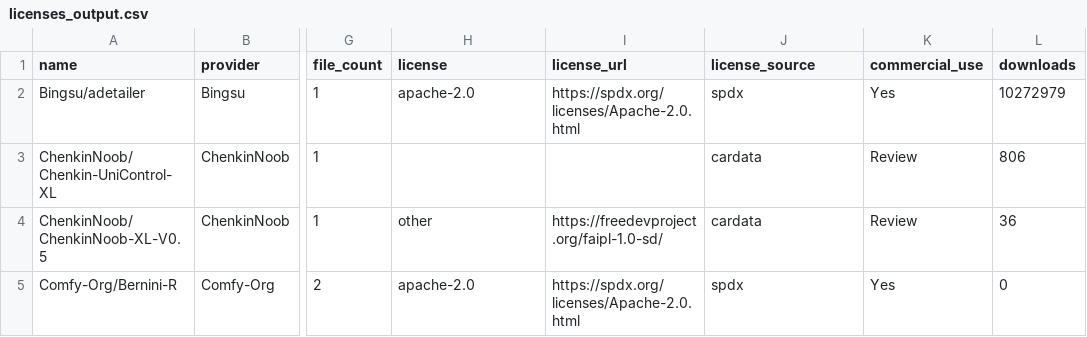
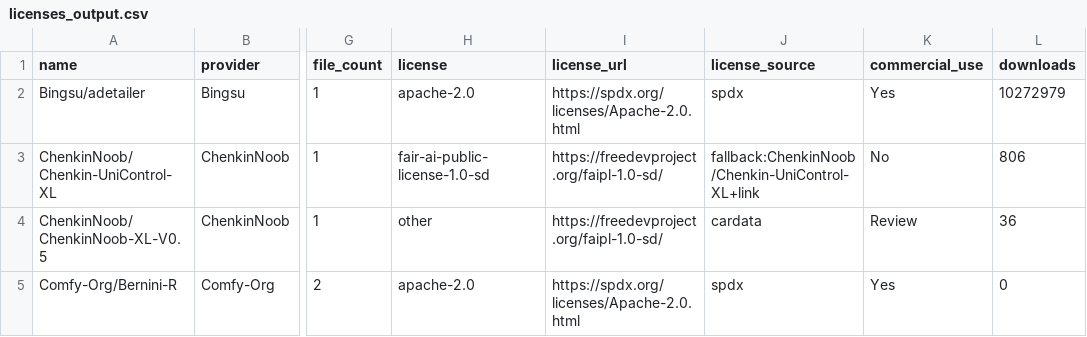
Before and after one commit to BradPita/Zaokaa-License-Database, a CSV file: data/licenses_output.csv, drawn as a sheet; only a part is shown, gaps mark what is left out; the diff covers the shown part only; the diff names each change by its address in the sheet, - before the commit and + after, or states it on an @@ line.

Commit message:
Add Chenkin-UniControl-XL FAIPL license fallback + link

```diff
--- a/data/licenses_output.csv
+++ b/data/licenses_output.csv
-H3 (license): (empty)
+H3 (license): fair-ai-public-license-1.0-sd
-I3 (license_url): (empty)
+I3 (license_url): https://freedevproject.org/faipl-1.0-sd/
-J3 (license_source): cardata
+J3 (license_source): fallback:ChenkinNoob/Chenkin-UniControl-XL+link
-K3 (commercial_use): Review
+K3 (commercial_use): No
```
Also changed, not shown: 7 edited cells elsewhere in this file, 5 other files.
